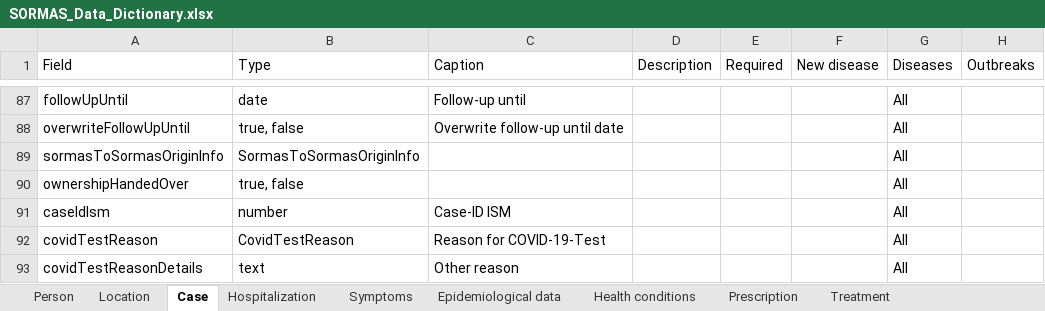
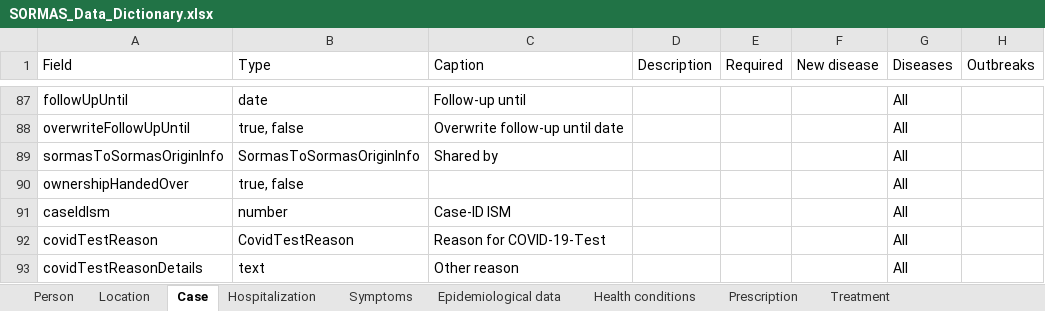
Before and after one commit to omoluabidotcom/APMIS-Project, an Excel workbook: sormas-api/src/main/resources/doc/SORMAS_Data_Dictionary.xlsx, sheet Case, drawn as a sheet; only a part is shown, gaps mark what is left out; values as stored, in another font and other column widths than the file's, no borders; table styles not drawn; the diff names each change by its address in the sheet, - before the commit and + after, or states it on an @@ line.

```diff
--- a/sormas-api/src/main/resources/doc/SORMAS_Data_Dictionary.xlsx (sheet Case)
+++ b/sormas-api/src/main/resources/doc/SORMAS_Data_Dictionary.xlsx (sheet Case)
-C89 (Caption): (empty)
+C89 (Caption): Shared by
```
Also changed, not shown: sheet Event, sheet Sample, sheet User, sormas-api/src/main/resources/doc/SORMAS_User_Rights.xlsx, 17 other files.
